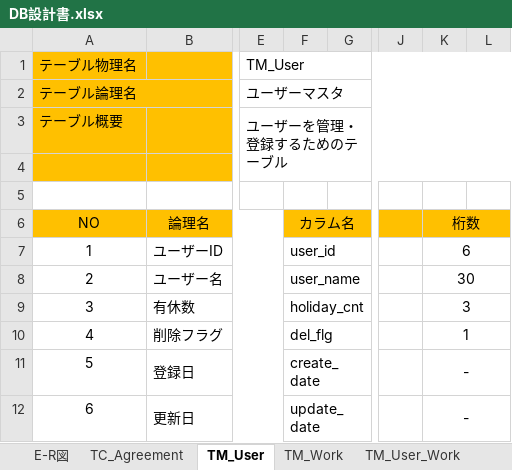
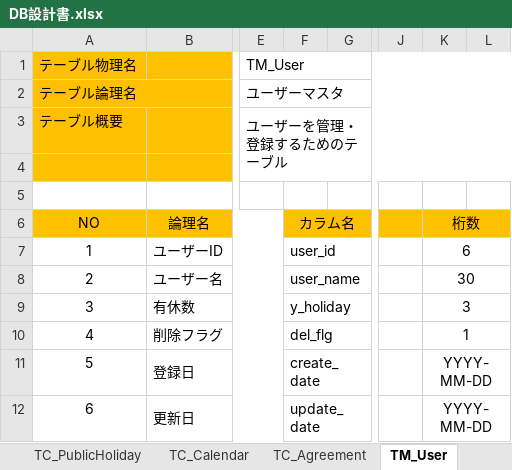
Before and after one commit to FIY24554/commpany_money, an Excel workbook: DB設計書.xlsx, sheet TM_User, drawn as a sheet; only a part is shown, gaps mark what is left out; values as stored, in another font and other column widths than the file's, no borders; the diff names each change by its address in the sheet, - before the commit and + after, or states it on an @@ line.

```diff
--- a/DB設計書.xlsx (sheet TM_User)
+++ b/DB設計書.xlsx (sheet TM_User)
+sheet tab: TC_PublicHoliday
+sheet tab: TC_Calendar
-F9: holiday_cnt
+F9: y_holiday
-K11:K12: -
+K11:K12: YYYY-MM-DD
```
Also changed, not shown: sheet E-R図, sheet TM_Work_Location, sheet TC_Agreement, sheet TM_User_Work, other sheet tabs, charts or pictures.
